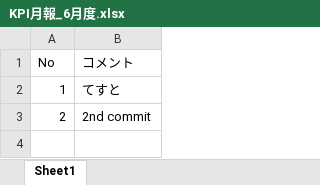
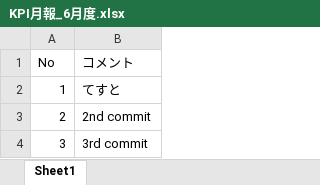
Before and after one commit to mashroom-git/kpi-monthly-report-2006, an Excel workbook: KPI月報_6月度.xlsx, sheet Sheet1, drawn as a sheet; values as stored, in another font and other column widths than the file's, no borders; the diff names each change by its address in the sheet, - before the commit and + after, or states it on an @@ line.

Commit message:
3rd commit

```diff
--- a/KPI月報_6月度.xlsx (sheet Sheet1)
+++ b/KPI月報_6月度.xlsx (sheet Sheet1)
+row 4: 3 | 3rd commit
```
